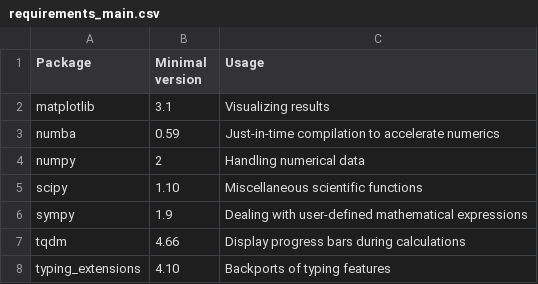
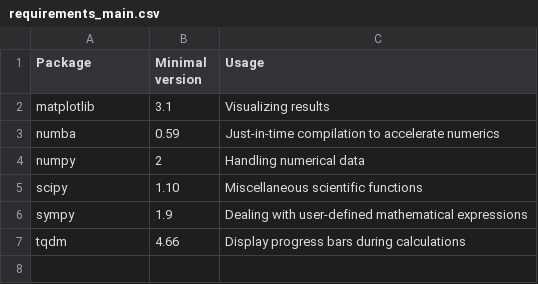
Before and after one commit to zwicker-group/py-pde, a CSV file: docs/source/_static/requirements_main.csv, drawn as a sheet; the diff names each change by its address in the sheet, - before the commit and + after, or states it on an @@ line.

Commit message:
Update minimal Python version to 3.11 across workflows, requirements, and documentation (#906)

```diff
--- a/docs/source/_static/requirements_main.csv
+++ b/docs/source/_static/requirements_main.csv
-row 8: typing_extensions | 4.10 | Backports of typing features
```
Also changed, not shown: 38 other files.
